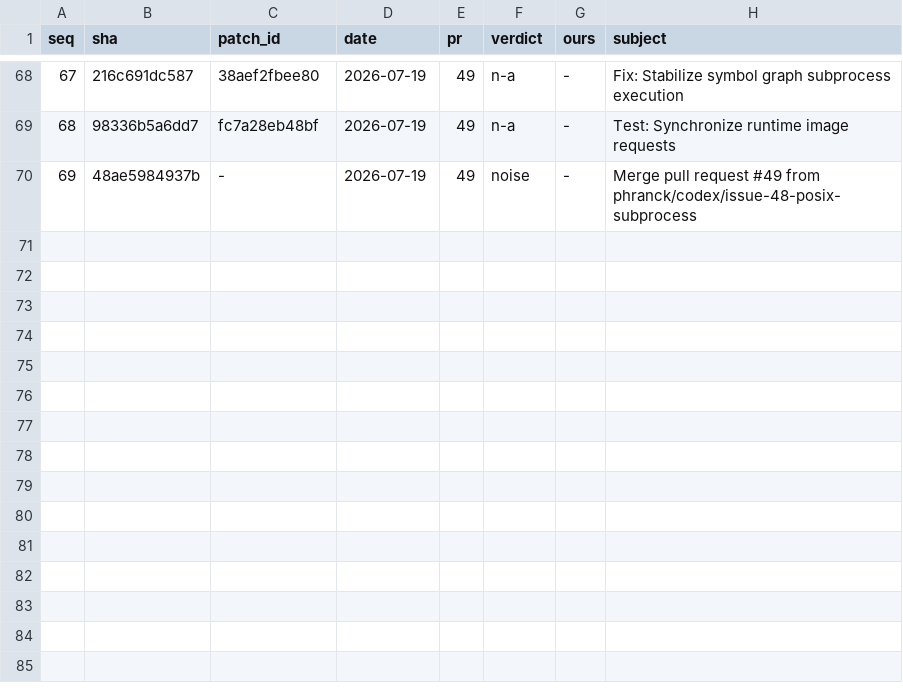
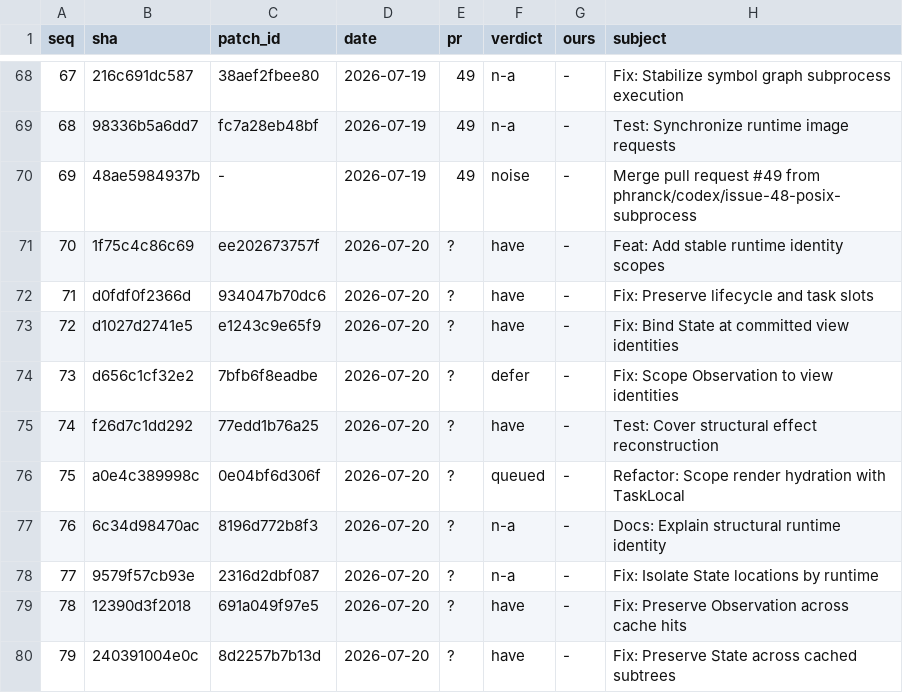
Before and after one commit to wadetregaskis/TUIkit, a TSV file: Documentation/Upstream-review/ledger.tsv, drawn as a sheet; only a part is shown, gaps mark what is left out; the diff names each change by its address in the sheet, - before the commit and + after, or states it on an @@ line.

```diff
--- a/Documentation/Upstream-review/ledger.tsv
+++ b/Documentation/Upstream-review/ledger.tsv
+row 71: 70 | 1f75c4c86c69 | ee202673757f | 2026-07-20 | ? | have | - | Feat: Add stable runtime identity scopes
+row 72: 71 | d0fdf0f2366d | 934047b70dc6 | 2026-07-20 | ? | have | - | Fix: Preserve lifecycle and task slots
+row 73: 72 | d1027d2741e5 | e1243c9e65f9 | 2026-07-20 | ? | have | - | Fix: Bind State at committed view identities
+row 74: 73 | d656c1cf32e2 | 7bfb6f8eadbe | 2026-07-20 | ? | defer | - | Fix: Scope Observation to view identities
+row 75: 74 | f26d7c1dd292 | 77edd1b76a25 | 2026-07-20 | ? | have | - | Test: Cover structural effect reconstruction
+row 76: 75 | a0e4c389998c | 0e04bf6d306f | 2026-07-20 | ? | queued | - | Refactor: Scope render hydration with TaskLocal
+row 77: 76 | 6c34d98470ac | 8196d772b8f3 | 2026-07-20 | ? | n-a | - | Docs: Explain structural runtime identity
+row 78: 77 | 9579f57cb93e | 2316d2dbf087 | 2026-07-20 | ? | n-a | - | Fix: Isolate State locations by runtime
+row 79: 78 | 12390d3f2018 | 691a049f97e5 | 2026-07-20 | ? | have | - | Fix: Preserve Observation across cache hits
+row 80: 79 | 240391004e0c | 8d2257b7b13d | 2026-07-20 | ? | have | - | Fix: Preserve State across cached subtrees
```
Also changed, not shown: 2 other files.
